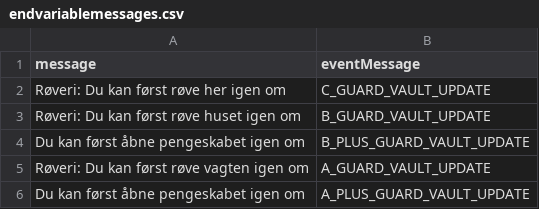
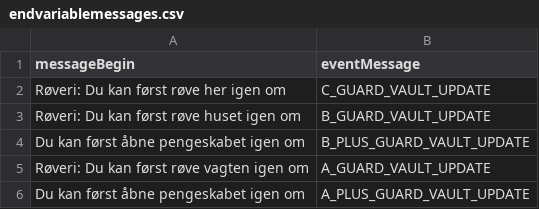
Before and after one commit to FreakyVille-Trademarket/Public-Freakyville-Datahub, a CSV file: message/endvariablemessages.csv, drawn as a sheet.

Commit message:
Update endvariablemessages.csv

```diff
--- a/message/endvariablemessages.csv
+++ b/message/endvariablemessages.csv
@@ -1,2 +1,2 @@
-message,eventMessage
+messageBegin,eventMessage
 Røveri: Du kan først røve her igen om,C_GUARD_VAULT_UPDATE
```
